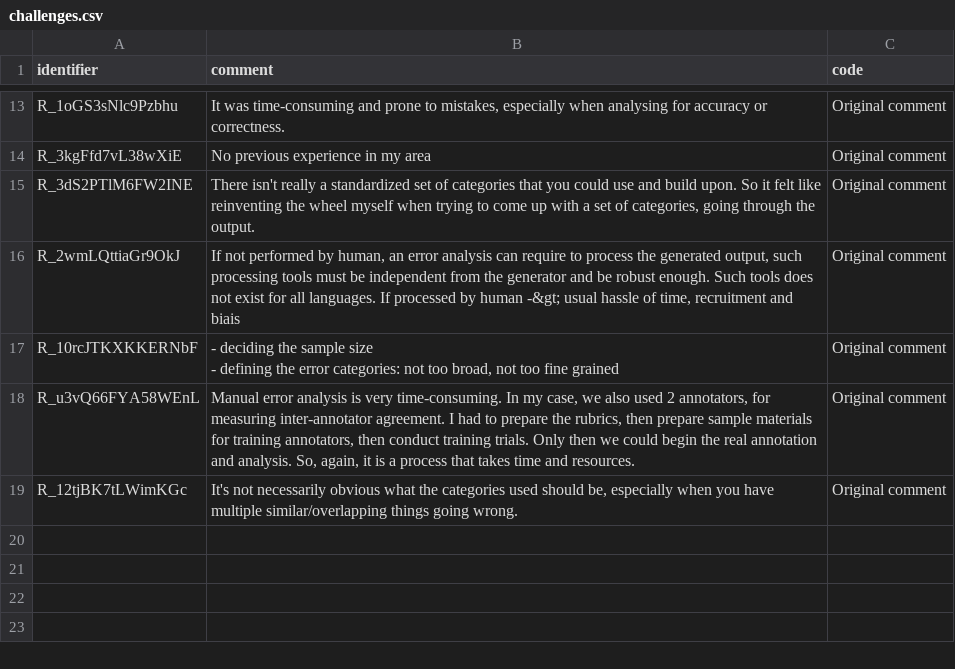
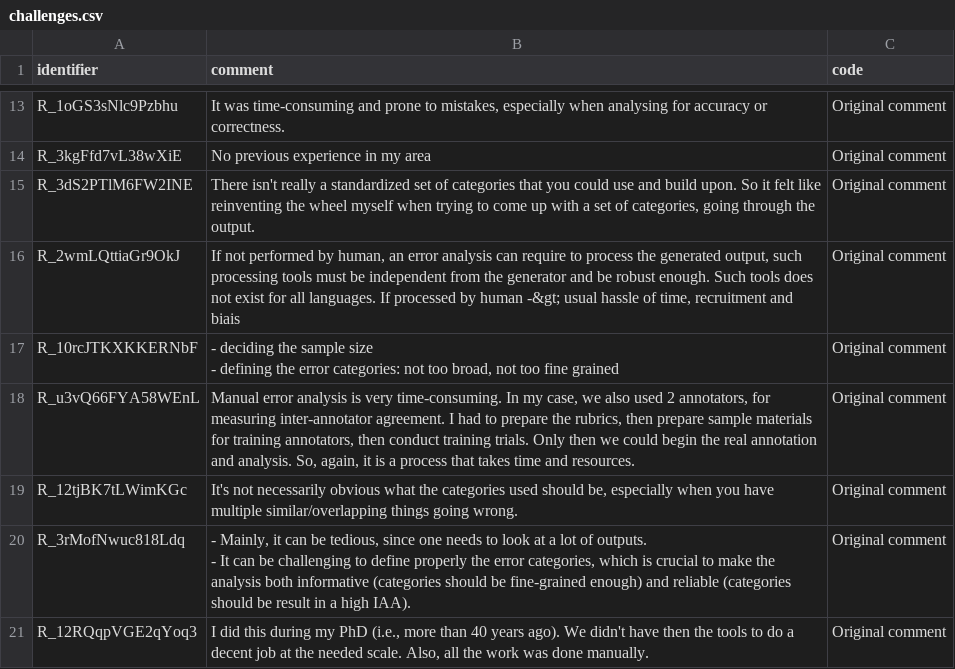
Before and after one commit to evanmiltenburg/ErrorAnalysisSurvey, a CSV file: Results/coded_texts/challenges.csv, drawn as a sheet; only a part is shown, gaps mark what is left out.

```diff
--- a/Results/coded_texts/challenges.csv
+++ b/Results/coded_texts/challenges.csv
@@ -21 +21,4 @@ R_u3vQ66FYA58WEnL,"Manual error analysis is very time-consuming. In my case, we
 R_12tjBK7tLWimKGc,"It's not necessarily obvious what the categories used should be, especially when you have multiple similar/overlapping things going wrong.",Original comment
+R_3rMofNwuc818Ldq,"- Mainly, it can be tedious, since one needs to look at a lot of outputs.
+- It can be challenging to define properly the error categories, which is crucial to make the analysis both informative (categories should be fine-grained enough) and reliable (categories should be result in a high IAA).",Original comment
+R_12RQqpVGE2qYoq3,"I did this during my PhD (i.e., more than 40 years ago). We didn't have then the tools to do a decent job at the needed scale. Also, all the work was done manually.",Original comment
```
Also changed, not shown: Results/coded_texts/carry_out_again_because.csv, Results/coded_texts/enabling.csv, 7 other files.
